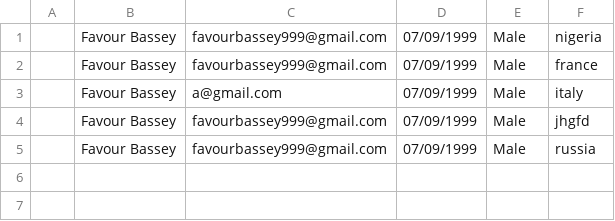
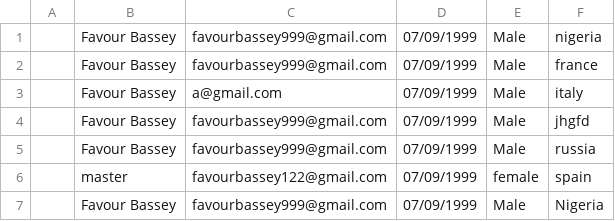
Before and after one commit to Favour919/Registration, a CSV file: userdata.csv, drawn as a sheet; the diff names each change by its address in the sheet, - before the commit and + after, or states it on an @@ line.

```diff
--- a/userdata.csv
+++ b/userdata.csv
+row 6:  | master | favourbassey122@gmail.com | 07/09/1999 | female | spain
+row 7:  | Favour Bassey | favourbassey999@gmail.com | 07/09/1999 | Male | Nigeria
```
Also changed, not shown: 2 other files.
